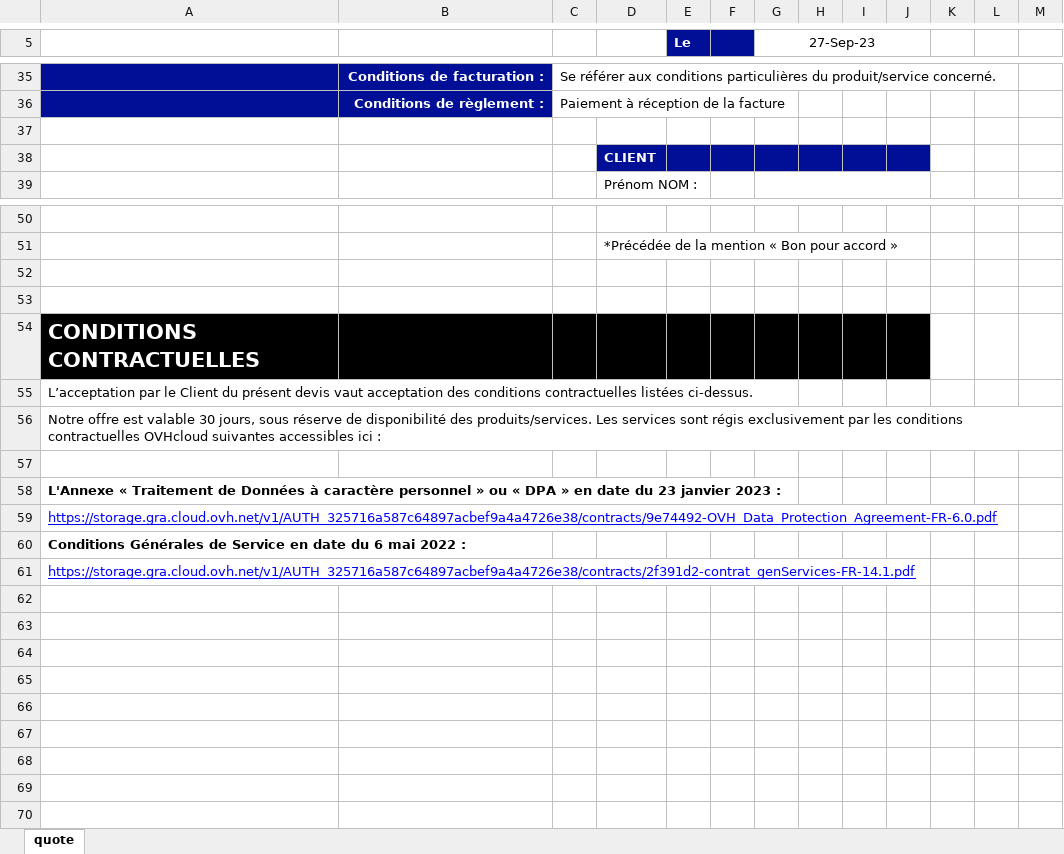
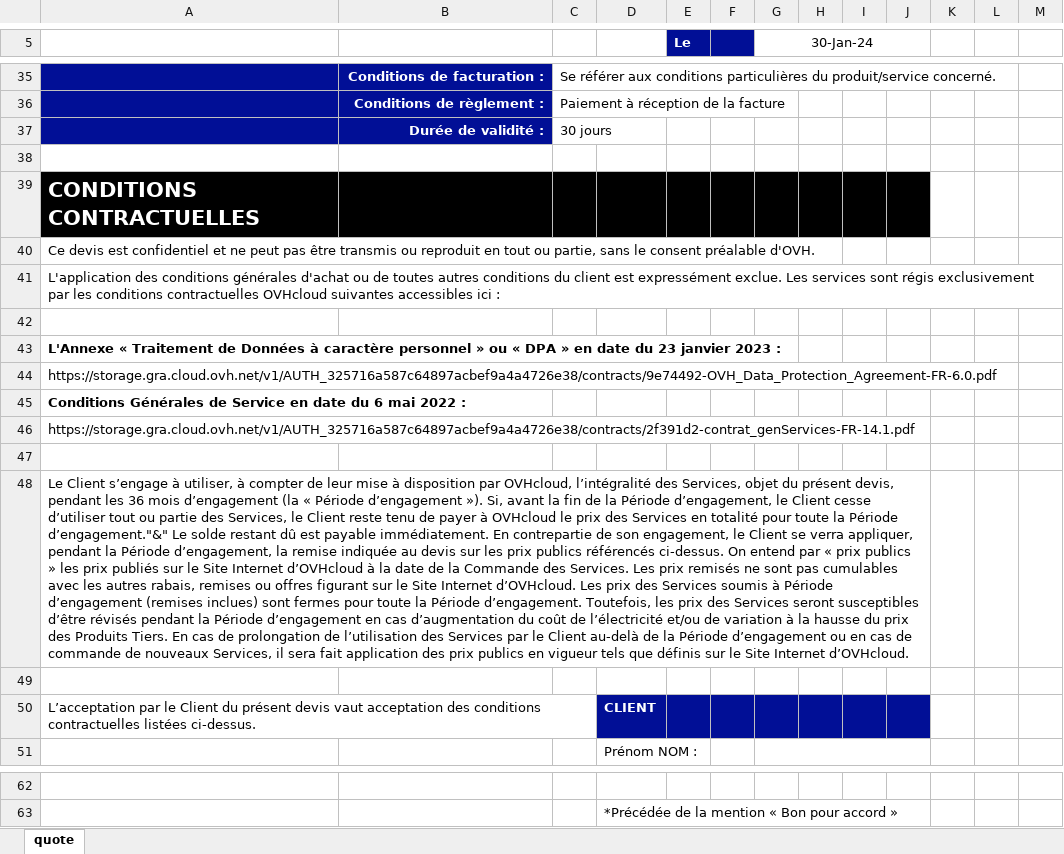
Before and after one commit to tdr2d/ovh_pricelist, an Excel workbook: static/template_fr.xlsx, sheet quote, drawn as a sheet; only a part is shown, gaps mark what is left out; values as stored, in another font and other column widths than the file's, no borders; charts and pictures not drawn; removed rows and columns are numbered as before the commit, all else as after; the diff covers the shown part only; the diff names each change by its address in the sheet, - before the commit and + after, or states it on an @@ line.

Commit message:
started fixing xlsx template to improve legal links

```diff
--- a/static/template_fr.xlsx (sheet quote)
+++ b/static/template_fr.xlsx (sheet quote)
-G5: 27-Sep-23
+G5: 30-Jan-24
+row 37:  | Durée de validité : | 30 jours
@@ row 54 moved to row 39: CONDITIONS CONTRACTUELLES @@
+row 40: Ce devis est confidentiel et ne peut pas être transmis ou reproduit en tout ou partie, sans le consent préalable d'OVH.
+row 41: L'application des conditions générales d'achat ou de toutes autres conditions du client est expressément exclue. Les services sont régis exclusivement par les conditions contractuelles OVHcloud suivantes accessibles ici :
-D42: CLIENT
+D42: (empty)
-D42:J42 fill: #010F96
+D42:J42 fill: none
@@ row 58 moved to row 43: L'Annexe « Traitement de Données à carac… @@
@@ row 59 moved to row 44: https://storage.gra.cloud.ovh.net/v1/AUT… @@
@@ row 60 moved to row 45: Conditions Générales de Service en date … @@
@@ row 61 moved to row 46: https://storage.gra.cloud.ovh.net/v1/AUT… @@
+row 47: (empty)
+row 48: Le Client s’engage à utiliser, à compter de leur mise à disposition par OVHcloud, l’intégralité des Services, objet du présent devis, pendant les 36 mois d’engagement (la « Période d’engagement »). Si, avant la fin de la Période d’engagement, le Client cesse d’utiliser tout ou partie des Services, le Client reste tenu de payer à OVHcloud le prix des Services en totalité pour toute la Période d’engagement."&" Le solde restant dû est payable immédiatement. En contrepartie de son engagement, le Client se verra appliquer, pendant la Période d’engagement, la remise indiquée au devis sur les prix publics référencés ci-dessus. On entend par « prix publics » les prix publiés sur le Site Internet d’OVHcloud à la date de la Commande des Services. Les prix remisés ne sont pas cumulables avec les autres rabais, remises ou offres figurant sur le Site Internet d’OVHcloud. Les prix des Services soumis à Période d’engagement (remises inclues) sont fermes pour toute la Période d’engagement. Toutefois, les prix des Services seront susceptibles d’être révisés pendant la Période d’engagement en cas d’augmentation du coût de l’électricité et/ou de variation à la hausse du prix des Produits Tiers. En cas de prolongation de l’utilisation des Services par le Client au-delà de la Période d’engagement ou en cas de commande de nouveaux Services, il sera fait application des prix publics en vigueur tels que définis sur le Site Internet d’OVHcloud.
+row 49: (empty)
+row 50: L’acceptation par le Client du présent devis vaut acceptation des conditions contractuelles listées ci-dessus. |  |  | CLIENT
-row 52: (empty)
-row 53: (empty)
-row 55: L’acceptation par le Client du présent devis vaut acceptation des conditions contractuelles listées ci-dessus.
-row 56: Notre offre est valable 30 jours, sous réserve de disponibilité des produits/services. Les services sont régis exclusivement par les conditions contractuelles OVHcloud suivantes accessibles ici :
-row 57: (empty)
```
Also changed, not shown: 1 edited cell elsewhere in this sheet, static/template_en.xlsx, 4 other files.
